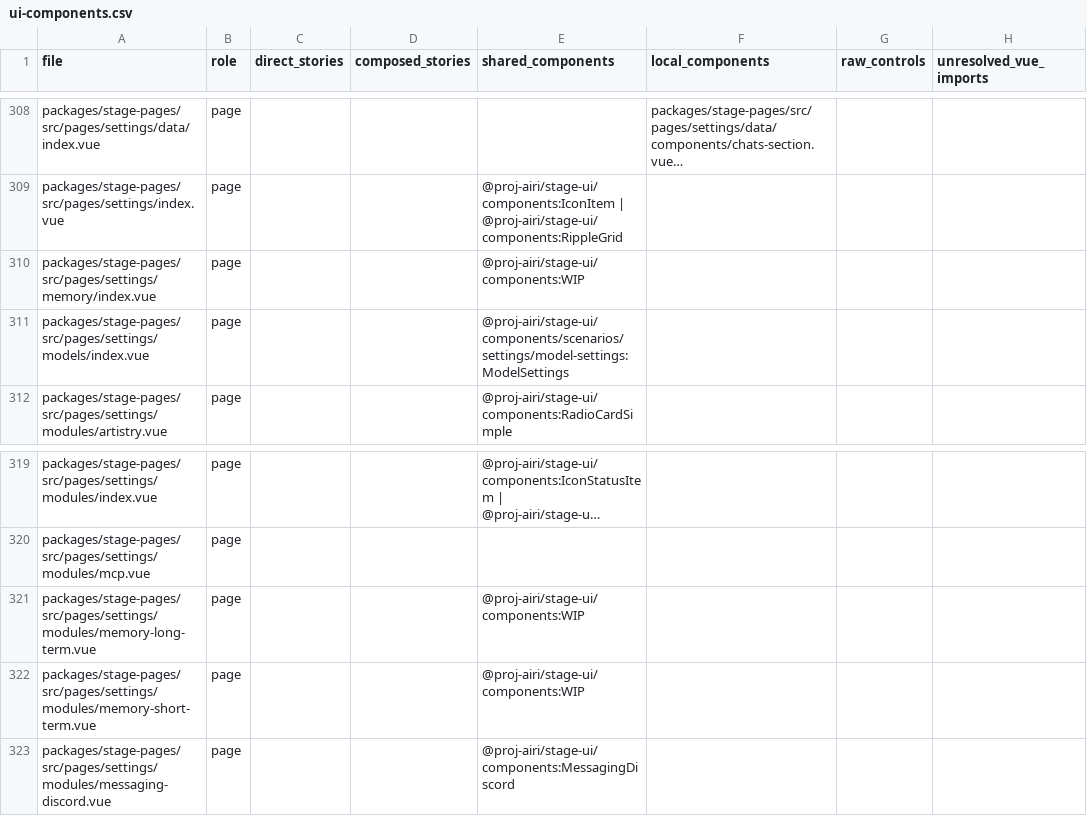
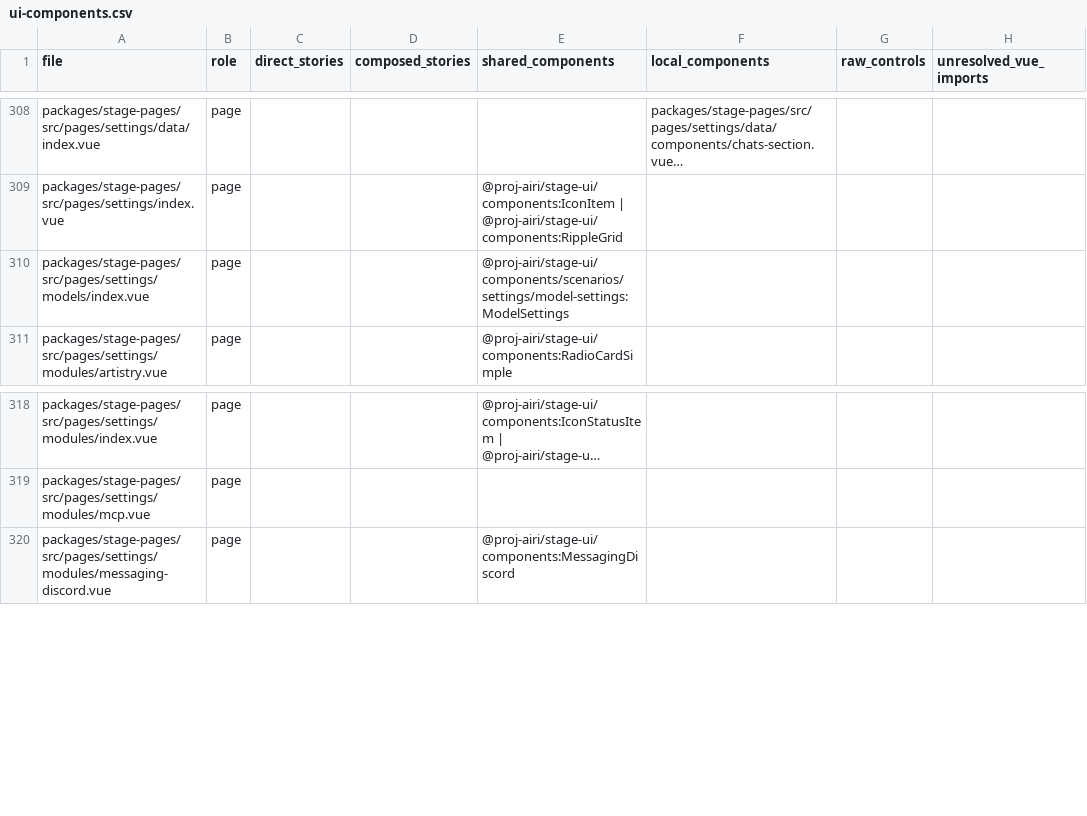
Before and after one commit to Somme4096/airi-tiny, a CSV file: docs/ai/audits/ui-components.csv, drawn as a sheet; only a part is shown, gaps mark what is left out; long unchanged cells end in …; the diff names each change by its address in the sheet, - before the commit and + after, or states it on an @@ line.

```diff
--- a/docs/ai/audits/ui-components.csv
+++ b/docs/ai/audits/ui-components.csv
-row 310: packages/stage-pages/src/pages/settings/memory/index.vue | page |  |  | @proj-airi/stage-ui/components:WIP
-row 321: packages/stage-pages/src/pages/settings/modules/memory-long-term.vue | page |  |  | @proj-airi/stage-ui/components:WIP
-row 322: packages/stage-pages/src/pages/settings/modules/memory-short-term.vue | page |  |  | @proj-airi/stage-ui/components:WIP
```
Also changed, not shown: 34 other files.
